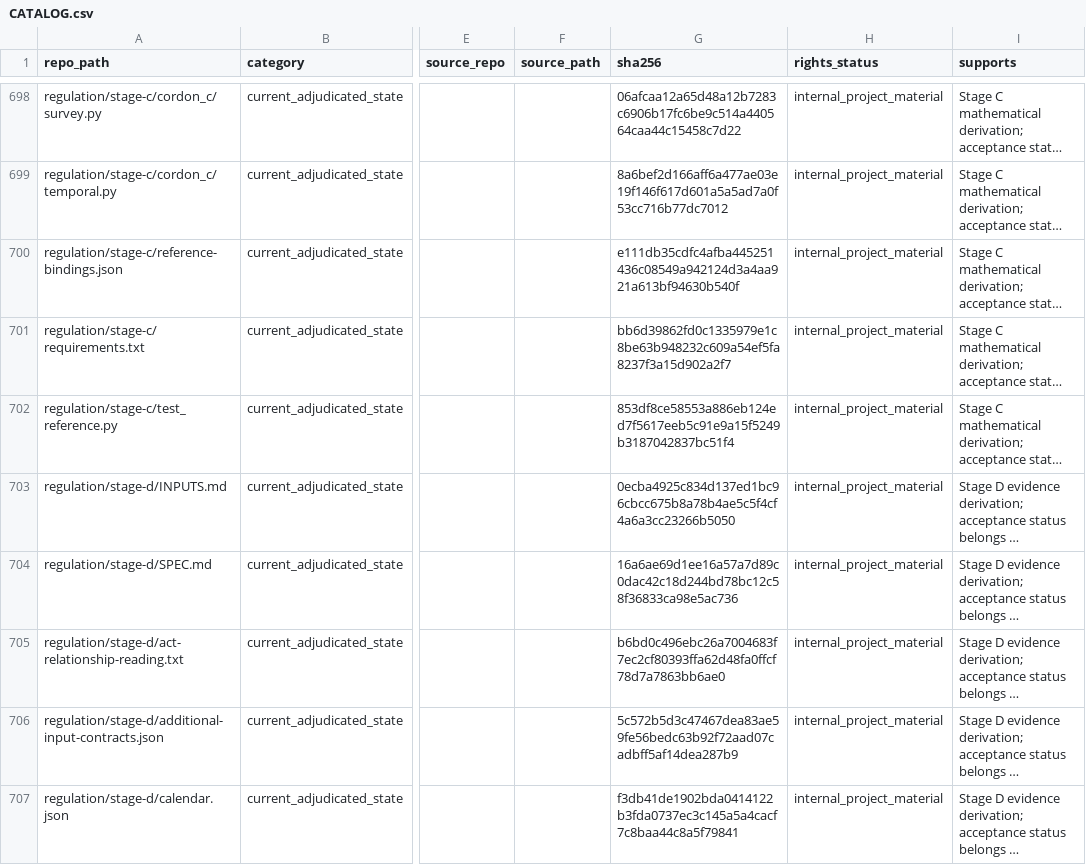
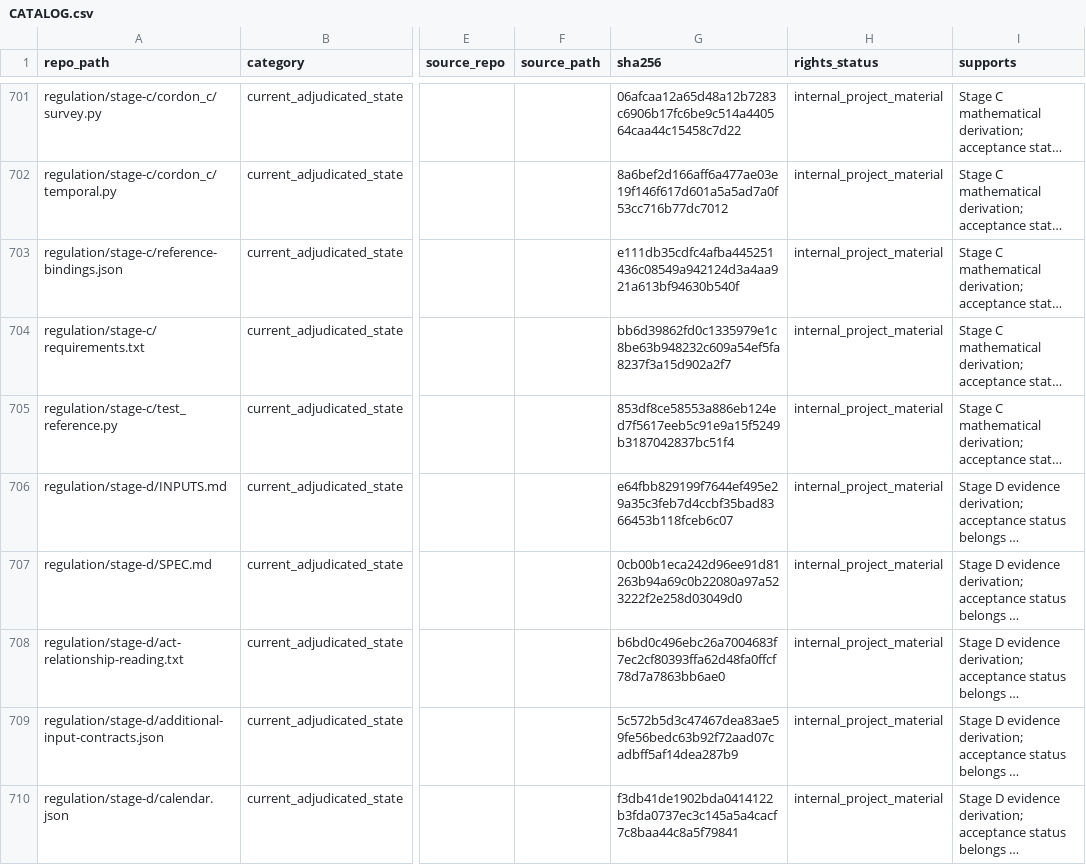
Before and after one commit to owassmer/CORDON, a CSV file: corpus/CATALOG.csv, drawn as a sheet; only a part is shown, gaps mark what is left out; long unchanged cells end in …; addresses are those after the commit; the diff covers the shown part only; the diff names each change by its address in the sheet, - before the commit and + after, or states it on an @@ line.

```diff
--- a/corpus/CATALOG.csv
+++ b/corpus/CATALOG.csv
-G706 (sha256): 0ecba4925c834d137ed1bc96cbcc675b8a78b4ae5c5f4cf4a6a3cc23266b5050
+G706 (sha256): e64fbb829199f7644ef495e29a35c3feb7d4ccbf35bad8366453b118fceb6c07
-G707 (sha256): 16a6ae69d1ee16a57a7d89c0dac42c18d244bd78bc12c58f36833ca98e5ac736
+G707 (sha256): 0cb00b1eca242d96ee91d81263b94a69c0b22080a97a523222f2e258d03049d0
```
Also changed, not shown: 5 added rows and 9 edited cells elsewhere in this file, 16 other files.
